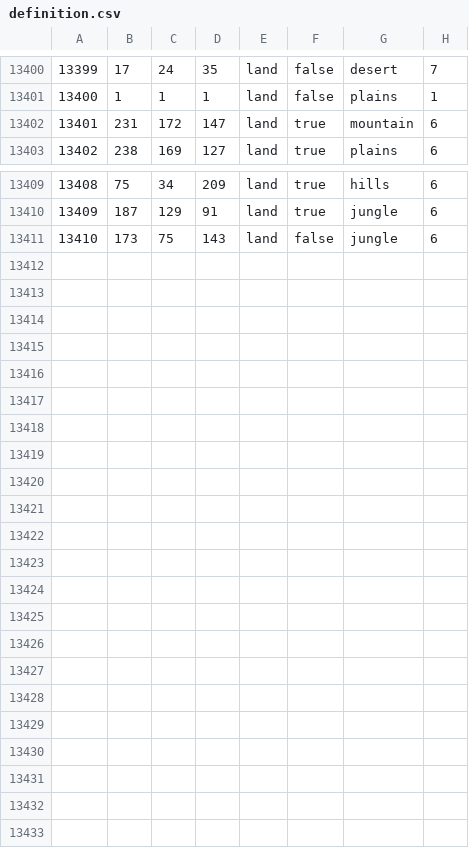
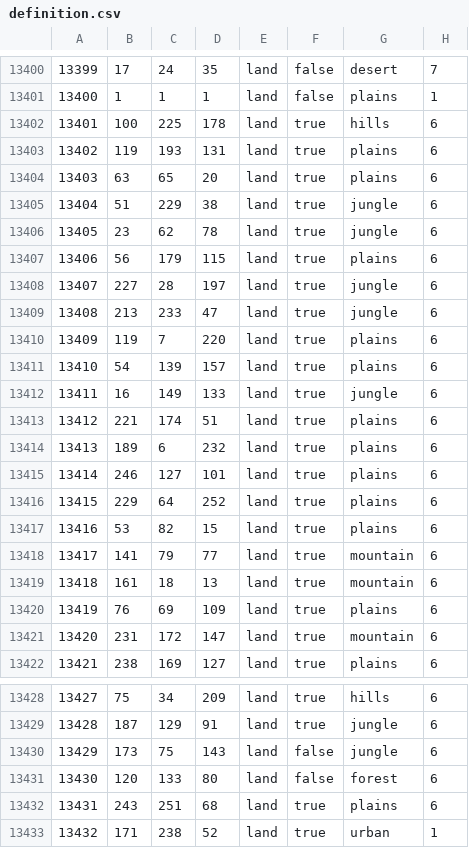
Before and after one commit to RinMC6226/Tsareich2, a CSV file: map/definition.csv, drawn as a sheet; only a part is shown, gaps mark what is left out; addresses are those after the commit; the diff names each change by its address in the sheet, - before the commit and + after, or states it on an @@ line.

```diff
--- a/map/definition.csv
+++ b/map/definition.csv
+row 13402: 13401 | 100 | 225 | 178 | land | true | hills | 6
+row 13403: 13402 | 119 | 193 | 131 | land | true | plains | 6
+row 13404: 13403 | 63 | 65 | 20 | land | true | plains | 6
+row 13405: 13404 | 51 | 229 | 38 | land | true | jungle | 6
+row 13406: 13405 | 23 | 62 | 78 | land | true | jungle | 6
+row 13407: 13406 | 56 | 179 | 115 | land | true | plains | 6
+row 13408: 13407 | 227 | 28 | 197 | land | true | jungle | 6
+row 13409: 13408 | 213 | 233 | 47 | land | true | jungle | 6
+row 13410: 13409 | 119 | 7 | 220 | land | true | plains | 6
+row 13411: 13410 | 54 | 139 | 157 | land | true | plains | 6
+row 13412: 13411 | 16 | 149 | 133 | land | true | jungle | 6
+row 13413: 13412 | 221 | 174 | 51 | land | true | plains | 6
+row 13414: 13413 | 189 | 6 | 232 | land | true | plains | 6
+row 13415: 13414 | 246 | 127 | 101 | land | true | plains | 6
+row 13416: 13415 | 229 | 64 | 252 | land | true | plains | 6
+row 13417: 13416 | 53 | 82 | 15 | land | true | plains | 6
+row 13418: 13417 | 141 | 79 | 77 | land | true | mountain | 6
+row 13419: 13418 | 161 | 18 | 13 | land | true | mountain | 6
+row 13420: 13419 | 76 | 69 | 109 | land | true | plains | 6
@@ column A renumbered between rows 13421 and 13430 @@
+row 13431: 13430 | 120 | 133 | 80 | land | false | forest | 6
+row 13432: 13431 | 243 | 251 | 68 | land | true | plains | 6
+row 13433: 13432 | 171 | 238 | 52 | land | true | urban | 1
```
Also changed, not shown: map/adjacencies.csv, 56 other files.
